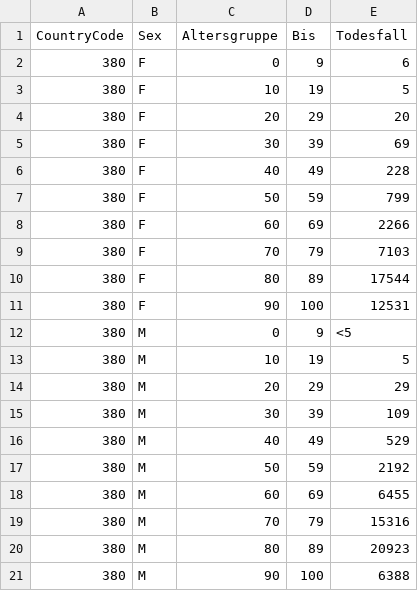
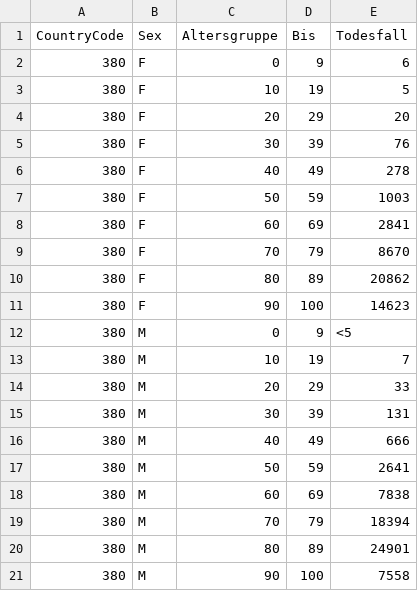
Before and after one commit to Byggvir/R-Example, a CSV file: data/CoViD19Deaths/380.csv, drawn as a sheet.

```diff
--- a/data/CoViD19Deaths/380.csv
+++ b/data/CoViD19Deaths/380.csv
@@ -4,18 +4,18 @@ CountryCode,Sex,Altersgruppe,Bis,Todesfall
 380,F,20,29,20
-380,F,30,39,69
-380,F,40,49,228
-380,F,50,59,799
-380,F,60,69,2266
-380,F,70,79,7103
-380,F,80,89,17544
-380,F,90,100,12531
+380,F,30,39,76
+380,F,40,49,278
+380,F,50,59,1003
+380,F,60,69,2841
+380,F,70,79,8670
+380,F,80,89,20862
+380,F,90,100,14623
 380,M,0,9,<5
-380,M,10,19,5
-380,M,20,29,29
-380,M,30,39,109
-380,M,40,49,529
-380,M,50,59,2192
-380,M,60,69,6455
-380,M,70,79,15316
-380,M,80,89,20923
-380,M,90,100,6388
+380,M,10,19,7
+380,M,20,29,33
+380,M,30,39,131
+380,M,40,49,666
+380,M,50,59,2641
+380,M,60,69,7838
+380,M,70,79,18394
+380,M,80,89,24901
+380,M,90,100,7558
```
Also changed, not shown: data/CoViD19Deaths/276.csv, data/CoViD19Deaths/826.csv, 10 other files.
